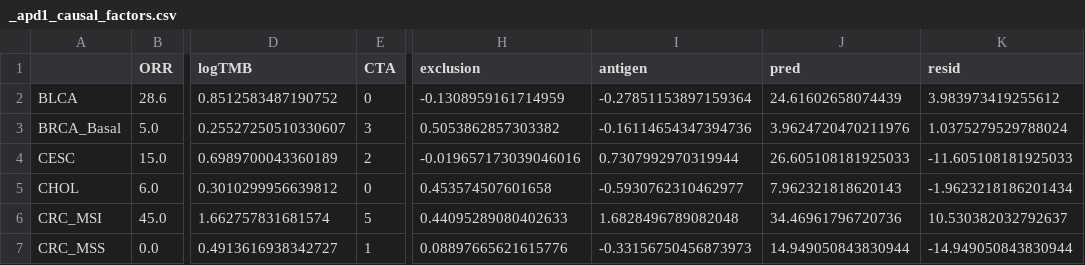
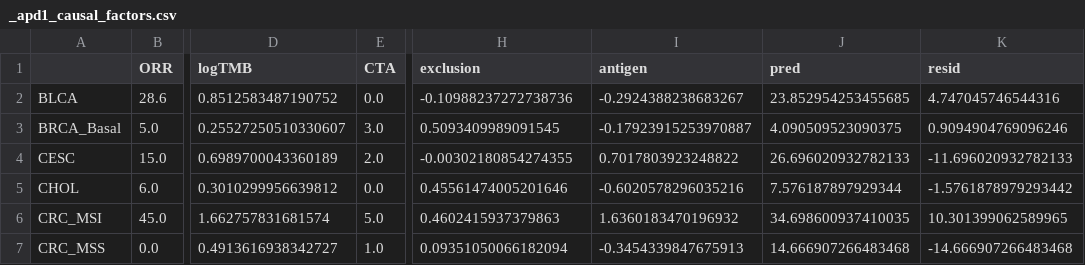
Before and after one commit to pirl-unc/pirlygenes, a CSV file: analyses/outputs/apd1_causal_factors/_apd1_causal_factors.csv, drawn as a sheet; only a part is shown, gaps mark what is left out; the diff covers the shown part only; the diff names each change by its address in the sheet, - before the commit and + after, or states it on an @@ line.

Commit message:
CTA burden respects missing != zero (coverage-aware ON count)
Critical-eval follow-up. The CTA-burden factor counted ON antigens with
(mat[cta_genes] >= log10(6)).sum() over the cohort x gene matrix. A CTA
gene a cohort never measured is NaN; NaN >= thr is False, so it was
silently counted as 'off' instead of excluded - a missing != zero
violation. It deflated CTA for low-coverage cohorts (SCLC measures only
~201/271 CTAs; HL 259/271) as a measurement artifact, not biology.

New shared _apd1_factors.cta_burden() takes the ON-rate among MEASURED
CTAs (NaN excluded from numerator and denominator) and rescales to the
median measured panel size; cohorts under 50% coverage get NaN rather
than a deflated count. SCLC CTA 3 -> 4.0; SKCM still tops. Wired into
both apd1_causal_factors.py and apd1_landscape.py (single source of
truth); removed the duplicated naive counts. Canonical CSVs regenerated.

```diff
--- a/analyses/outputs/apd1_causal_factors/_apd1_causal_factors.csv
+++ b/analyses/outputs/apd1_causal_factors/_apd1_causal_factors.csv
-E2 (CTA): 0
+E2 (CTA): 0.0
-H2 (exclusion): -0.1308959161714959
+H2 (exclusion): -0.10988237272738736
-I2 (antigen): -0.27851153897159364
+I2 (antigen): -0.2924388238683267
-J2 (pred): 24.61602658074439
+J2 (pred): 23.852954253455685
-K2 (resid): 3.983973419255612
+K2 (resid): 4.747045746544316
-E3 (CTA): 3
+E3 (CTA): 3.0
-H3 (exclusion): 0.5053862857303382
+H3 (exclusion): 0.5093409989091545
-I3 (antigen): -0.16114654347394736
+I3 (antigen): -0.17923915253970887
-J3 (pred): 3.9624720470211976
+J3 (pred): 4.090509523090375
-K3 (resid): 1.0375279529788024
+K3 (resid): 0.9094904769096246
-E4 (CTA): 2
+E4 (CTA): 2.0
-H4 (exclusion): -0.019657173039046016
+H4 (exclusion): -0.00302180854274355
-I4 (antigen): 0.7307992970319944
+I4 (antigen): 0.7017803923248822
-J4 (pred): 26.605108181925033
+J4 (pred): 26.696020932782133
-K4 (resid): -11.605108181925033
+K4 (resid): -11.696020932782133
-E5 (CTA): 0
+E5 (CTA): 0.0
-H5 (exclusion): 0.453574507601658
+H5 (exclusion): 0.45561474005201646
-I5 (antigen): -0.5930762310462977
+I5 (antigen): -0.6020578296035216
-J5 (pred): 7.962321818620143
+J5 (pred): 7.576187897929344
-K5 (resid): -1.9623218186201434
+K5 (resid): -1.5761878979293442
-E6 (CTA): 5
+E6 (CTA): 5.0
-H6 (exclusion): 0.44095289080402633
+H6 (exclusion): 0.4602415937379863
-I6 (antigen): 1.6828496789082048
+I6 (antigen): 1.6360183470196932
-J6 (pred): 34.46961796720736
+J6 (pred): 34.698600937410035
-K6 (resid): 10.530382032792637
+K6 (resid): 10.301399062589965
-E7 (CTA): 1
+E7 (CTA): 1.0
-H7 (exclusion): 0.08897665621615776
+H7 (exclusion): 0.09351050066182094
-I7 (antigen): -0.33156750456873973
+I7 (antigen): -0.3454339847675913
-J7 (pred): 14.949050843830944
+J7 (pred): 14.666907266483468
-K7 (resid): -14.949050843830944
+K7 (resid): -14.666907266483468
```
Also changed, not shown: 1 removed row and 120 edited cells elsewhere in this file, analyses/outputs/apd1_causal_factors/_apd1_mechanism_screen.csv, 4 other files.
